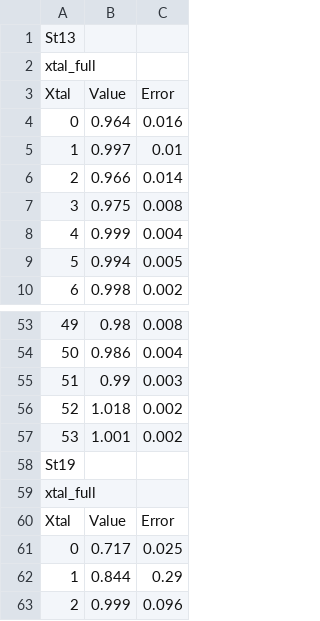
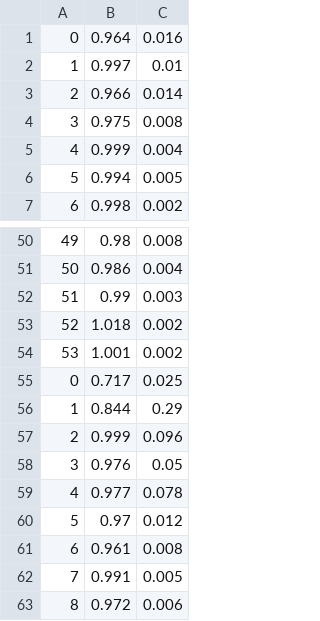
Before and after one commit to sam-grant/EpRatio, a CSV file: makePlots/mip_peaks_norm_by_xtal22.csv, drawn as a sheet; only a part is shown, gaps mark what is left out; the shorter side is filled out with more unchanged rows.

```diff
--- a/makePlots/mip_peaks_norm_by_xtal22.csv
+++ b/makePlots/mip_peaks_norm_by_xtal22.csv
@@ -1,4 +1 @@
-St13,,
-xtal_full,,
-Xtal,Value,Error
 0,0.964,0.016
@@ -57,5 +54,2 @@ Xtal,Value,Error
 53,1.001,0.002
-St19,,
-xtal_full,,
-Xtal,Value,Error
 0,0.717,0.025
```
Also changed, not shown: makePlots/gain_means_norm_by_xtal22.csv, 9 other files.
